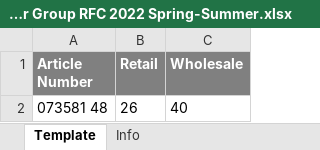
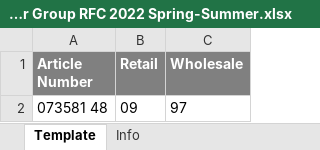
Before and after one commit to tarunvisulon/PUMAregression, an Excel workbook: Valid_ImportTemplate/Customer Group RFC 2022 Spring-Summer.xlsx, sheet Template, drawn as a sheet; values as stored, in another font and other column widths than the file's, no borders; the diff names each change by its address in the sheet, - before the commit and + after, or states it on an @@ line.

```diff
--- a/Valid_ImportTemplate/Customer Group RFC 2022 Spring-Summer.xlsx (sheet Template)
+++ b/Valid_ImportTemplate/Customer Group RFC 2022 Spring-Summer.xlsx (sheet Template)
-B2 (Retail): 26
+B2 (Retail): 09
-C2 (Wholesale): 40
+C2 (Wholesale): 97
```
Also changed, not shown: Valid_ImportTemplate/Area RRP 2022 Spring-Summer.xlsx, Valid_ImportTemplate/Country WSP Price 2022 Spring-Summer.xlsx, 14 other files.
